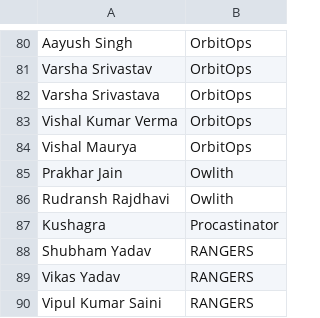
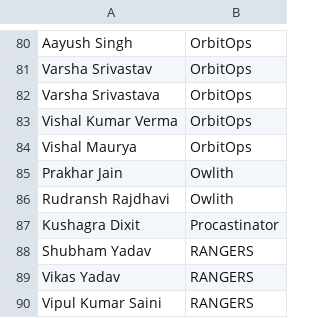
Before and after one commit to kushagra486/data-detective-Reimagine, a CSV file: hacktoberfest/participants.csv, drawn as a sheet; only a part is shown, gaps mark what is left out; the diff covers the shown part only.

```diff
--- a/hacktoberfest/participants.csv
+++ b/hacktoberfest/participants.csv
@@ -86,3 +86,3 @@ Prakhar Jain,Owlith
 Rudransh Rajdhavi,Owlith
-Kushagra,Procastinator
+Kushagra Dixit,Procastinator
 Shubham Yadav,RANGERS
```
Also changed, not shown: 1 added row, 3 removed rows and 3 edited cells elsewhere in this file.
